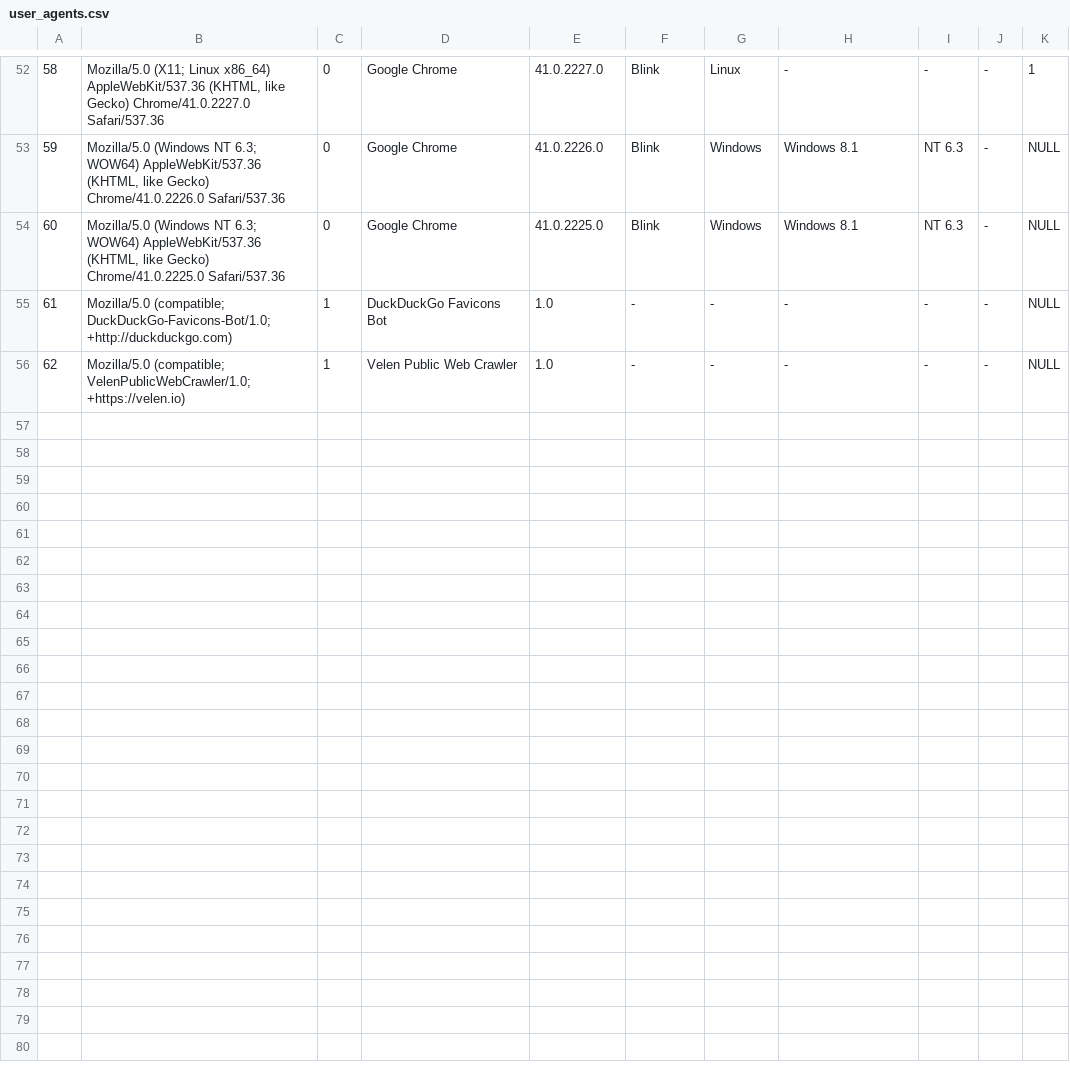
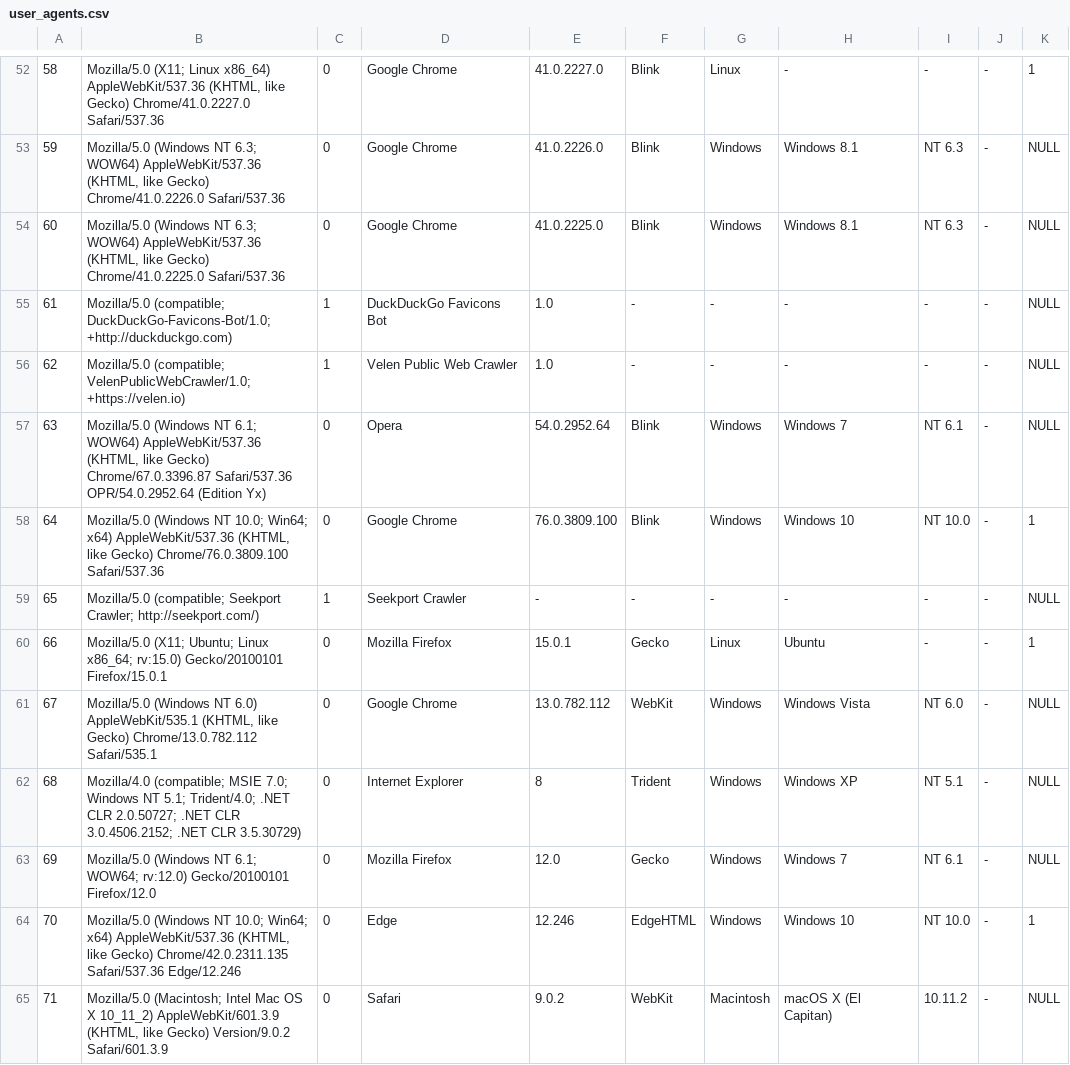
Before and after one commit to racine-p-a/user-agents-gold-standard, a CSV file: user_agents.csv, drawn as a sheet; only a part is shown, gaps mark what is left out.

Commit message:
Added a bunch of user agents

```diff
--- a/user_agents.csv
+++ b/user_agents.csv
@@ -56 +56,10 @@
 "62","Mozilla/5.0 (compatible; VelenPublicWebCrawler/1.0; +https://velen.io)","1","Velen Public Web Crawler","1.0","-","-","-","-","-",NULL
+"63","Mozilla/5.0 (Windows NT 6.1; WOW64) AppleWebKit/537.36 (KHTML, like Gecko) Chrome/67.0.3396.87 Safari/537.36 OPR/54.0.2952.64 (Edition Yx)","0","Opera","54.0.2952.64","Blink","Windows","Windows 7","NT 6.1","-",NULL
+"64","Mozilla/5.0 (Windows NT 10.0; Win64; x64) AppleWebKit/537.36 (KHTML, like Gecko) Chrome/76.0.3809.100 Safari/537.36","0","Google Chrome","76.0.3809.100","Blink","Windows","Windows 10","NT 10.0","-","1"
+"65","Mozilla/5.0 (compatible; Seekport Crawler; http://seekport.com/)","1","Seekport Crawler","-","-","-","-","-","-",NULL
+"66","Mozilla/5.0 (X11; Ubuntu; Linux x86_64; rv:15.0) Gecko/20100101 Firefox/15.0.1","0","Mozilla Firefox","15.0.1","Gecko","Linux","Ubuntu","-","-","1"
+"67","Mozilla/5.0 (Windows NT 6.0) AppleWebKit/535.1 (KHTML, like Gecko) Chrome/13.0.782.112 Safari/535.1","0","Google Chrome","13.0.782.112","WebKit","Windows","Windows Vista","NT 6.0","-",NULL
+"68","Mozilla/4.0 (compatible; MSIE 7.0; Windows NT 5.1; Trident/4.0; .NET CLR 2.0.50727; .NET CLR 3.0.4506.2152; .NET CLR 3.5.30729)","0","Internet Explorer","8","Trident","Windows","Windows XP","NT 5.1","-",NULL
+"69","Mozilla/5.0 (Windows NT 6.1; WOW64; rv:12.0) Gecko/20100101 Firefox/12.0","0","Mozilla Firefox","12.0","Gecko","Windows","Windows 7","NT 6.1","-",NULL
+"70","Mozilla/5.0 (Windows NT 10.0; Win64; x64) AppleWebKit/537.36 (KHTML, like Gecko) Chrome/42.0.2311.135 Safari/537.36 Edge/12.246","0","Edge","12.246","EdgeHTML","Windows","Windows 10","NT 10.0","-","1"
+"71","Mozilla/5.0 (Macintosh; Intel Mac OS X 10_11_2) AppleWebKit/601.3.9 (KHTML, like Gecko) Version/9.0.2 Safari/601.3.9","0","Safari","9.0.2","WebKit","Macintosh","macOS X (El Capitan)","10.11.2","-",NULL
```
Also changed, not shown: 4 other files.
